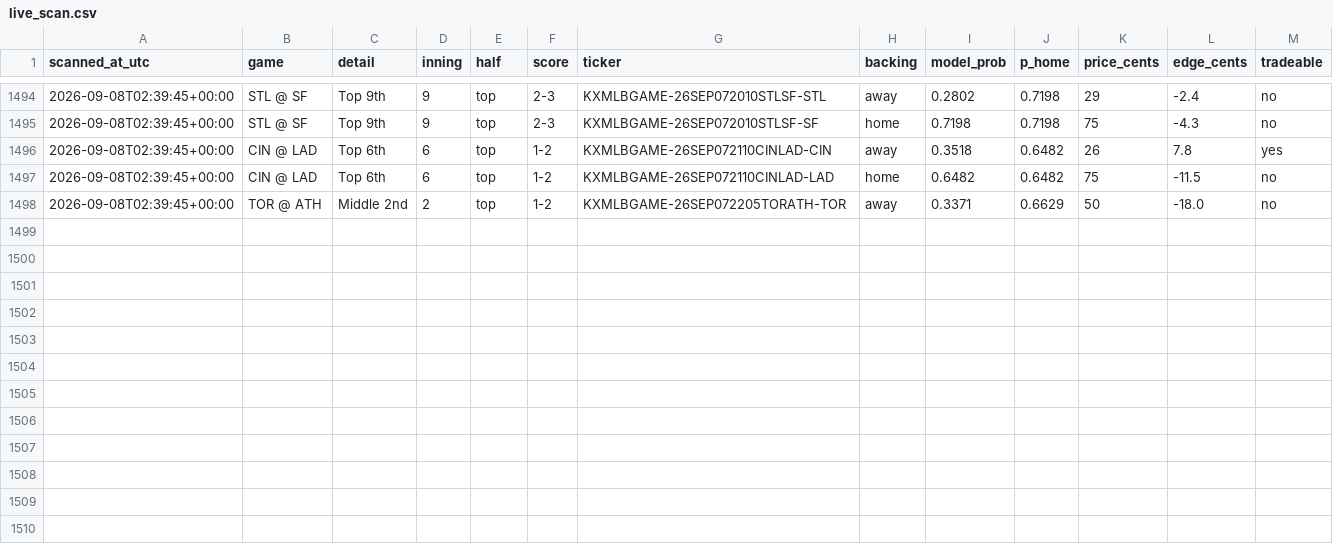
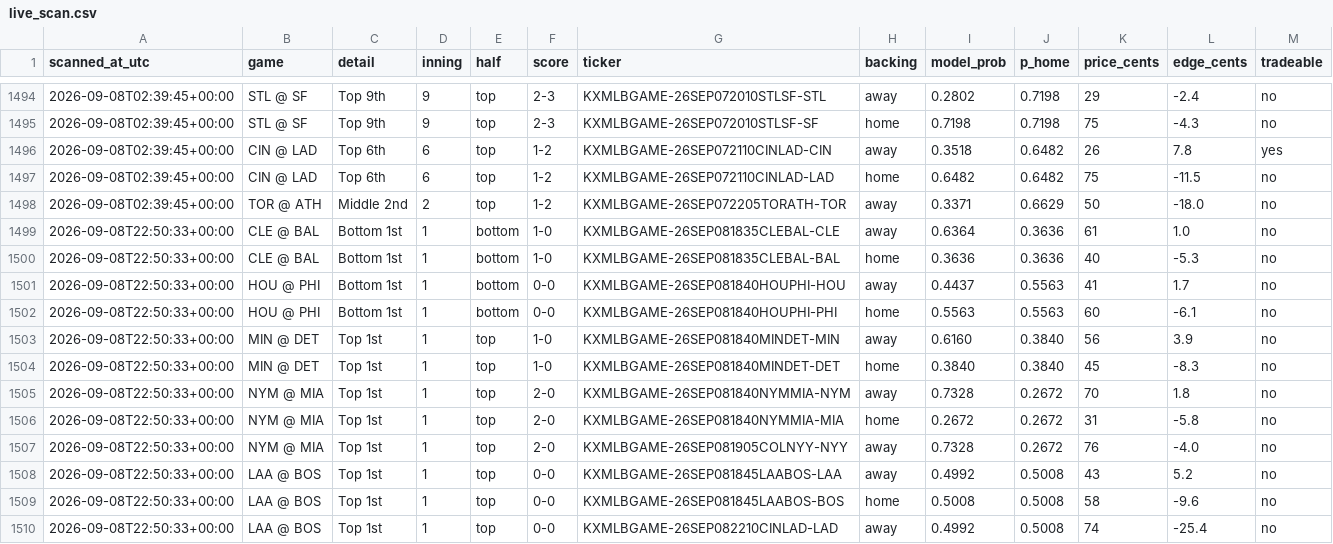
Before and after one commit to Jackhenry87/Prediction-Market-trading-bot, a CSV file: live_scan.csv, drawn as a sheet; only a part is shown, gaps mark what is left out; the diff names each change by its address in the sheet, - before the commit and + after, or states it on an @@ line.

```diff
--- a/live_scan.csv
+++ b/live_scan.csv
+row 1499: 2026-09-08T22:50:33+00:00 | CLE @ BAL | Bottom 1st | 1 | bottom | 1-0 | KXMLBGAME-26SEP081835CLEBAL-CLE | away | 0.6364 | 0.3636 | 61 | 1.0 | no
+row 1500: 2026-09-08T22:50:33+00:00 | CLE @ BAL | Bottom 1st | 1 | bottom | 1-0 | KXMLBGAME-26SEP081835CLEBAL-BAL | home | 0.3636 | 0.3636 | 40 | -5.3 | no
+row 1501: 2026-09-08T22:50:33+00:00 | HOU @ PHI | Bottom 1st | 1 | bottom | 0-0 | KXMLBGAME-26SEP081840HOUPHI-HOU | away | 0.4437 | 0.5563 | 41 | 1.7 | no
+row 1502: 2026-09-08T22:50:33+00:00 | HOU @ PHI | Bottom 1st | 1 | bottom | 0-0 | KXMLBGAME-26SEP081840HOUPHI-PHI | home | 0.5563 | 0.5563 | 60 | -6.1 | no
+row 1503: 2026-09-08T22:50:33+00:00 | MIN @ DET | Top 1st | 1 | top | 1-0 | KXMLBGAME-26SEP081840MINDET-MIN | away | 0.6160 | 0.3840 | 56 | 3.9 | no
+row 1504: 2026-09-08T22:50:33+00:00 | MIN @ DET | Top 1st | 1 | top | 1-0 | KXMLBGAME-26SEP081840MINDET-DET | home | 0.3840 | 0.3840 | 45 | -8.3 | no
+row 1505: 2026-09-08T22:50:33+00:00 | NYM @ MIA | Top 1st | 1 | top | 2-0 | KXMLBGAME-26SEP081840NYMMIA-NYM | away | 0.7328 | 0.2672 | 70 | 1.8 | no
+row 1506: 2026-09-08T22:50:33+00:00 | NYM @ MIA | Top 1st | 1 | top | 2-0 | KXMLBGAME-26SEP081840NYMMIA-MIA | home | 0.2672 | 0.2672 | 31 | -5.8 | no
+row 1507: 2026-09-08T22:50:33+00:00 | NYM @ MIA | Top 1st | 1 | top | 2-0 | KXMLBGAME-26SEP081905COLNYY-NYY | away | 0.7328 | 0.2672 | 76 | -4.0 | no
+row 1508: 2026-09-08T22:50:33+00:00 | LAA @ BOS | Top 1st | 1 | top | 0-0 | KXMLBGAME-26SEP081845LAABOS-LAA | away | 0.4992 | 0.5008 | 43 | 5.2 | no
+row 1509: 2026-09-08T22:50:33+00:00 | LAA @ BOS | Top 1st | 1 | top | 0-0 | KXMLBGAME-26SEP081845LAABOS-BOS | home | 0.5008 | 0.5008 | 58 | -9.6 | no
+row 1510: 2026-09-08T22:50:33+00:00 | LAA @ BOS | Top 1st | 1 | top | 0-0 | KXMLBGAME-26SEP082210CINLAD-LAD | away | 0.4992 | 0.5008 | 74 | -25.4 | no
```
Also changed, not shown: clv_sports.csv, 2 other files.
